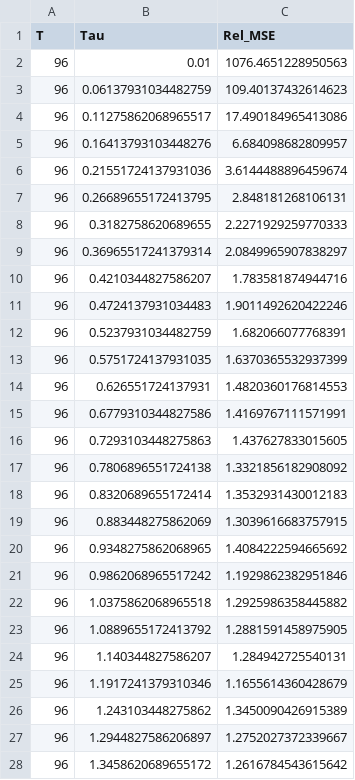
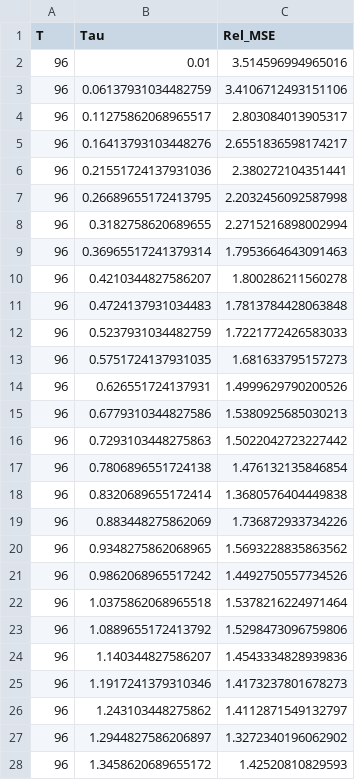
Before and after one commit to FerdinandLos/Monte-Carlo-Coding, a CSV file: Kilian and Murphy (2014)/Results/Master_Tradeoff_Curve.csv, drawn as a sheet; only a part is shown; the diff covers the shown part only.

```diff
--- a/Kilian and Murphy (2014)/Results/Master_Tradeoff_Curve.csv
+++ b/Kilian and Murphy (2014)/Results/Master_Tradeoff_Curve.csv
@@ -1,28 +1,28 @@
 T,Tau,Rel_MSE
-96,0.01,1076.4651228950563
-96,0.06137931034482759,109.40137432614623
-96,0.11275862068965517,17.490184965413086
-96,0.16413793103448276,6.684098682809957
-96,0.21551724137931036,3.6144488896459674
-96,0.26689655172413795,2.848181268106131
-96,0.3182758620689655,2.2271929259770333
-96,0.36965517241379314,2.0849965907838297
-96,0.4210344827586207,1.783581874944716
-96,0.4724137931034483,1.9011492620422246
-96,0.5237931034482759,1.682066077768391
-96,0.5751724137931035,1.6370365532937399
-96,0.626551724137931,1.4820360176814553
-96,0.6779310344827586,1.4169767111571991
-96,0.7293103448275863,1.437627833015605
-96,0.7806896551724138,1.3321856182908092
-96,0.8320689655172414,1.3532931430012183
-96,0.883448275862069,1.3039616683757915
-96,0.9348275862068965,1.4084222594665692
-96,0.9862068965517242,1.1929862382951846
-96,1.0375862068965518,1.2925986358445882
-96,1.0889655172413792,1.2881591458975905
-96,1.140344827586207,1.284942725540131
-96,1.1917241379310346,1.1655614360428679
-96,1.243103448275862,1.3450090426915389
-96,1.2944827586206897,1.2752027372339667
-96,1.3458620689655172,1.2616784543615642
+96,0.01,3.514596994965016
+96,0.06137931034482759,3.4106712493151106
+96,0.11275862068965517,2.803084013905317
+96,0.16413793103448276,2.6551836598174217
+96,0.21551724137931036,2.380272104351441
+96,0.26689655172413795,2.2032456092587998
+96,0.3182758620689655,2.2715216898002994
+96,0.36965517241379314,1.7953664643091463
+96,0.4210344827586207,1.800286211560278
+96,0.4724137931034483,1.7813784428063848
+96,0.5237931034482759,1.7221772426583033
+96,0.5751724137931035,1.681633795157273
+96,0.626551724137931,1.4999629790200526
+96,0.6779310344827586,1.5380925685030213
+96,0.7293103448275863,1.5022042723227442
+96,0.7806896551724138,1.476132135846854
+96,0.8320689655172414,1.3680576404449838
+96,0.883448275862069,1.736872933734226
+96,0.9348275862068965,1.5693228835863562
+96,0.9862068965517242,1.4492750557734526
+96,1.0375862068965518,1.5378216224971464
+96,1.0889655172413792,1.5298473096759806
+96,1.140344827586207,1.4543334828939836
+96,1.1917241379310346,1.4173237801678273
+96,1.243103448275862,1.4112871549132797
+96,1.2944827586206897,1.3272340196062902
+96,1.3458620689655172,1.42520810829593
```
Also changed, not shown: 33 edited cells elsewhere in this file, Kilian and Murphy (2014)/Results/Master_MDD_Surface.csv, 35 other files.
